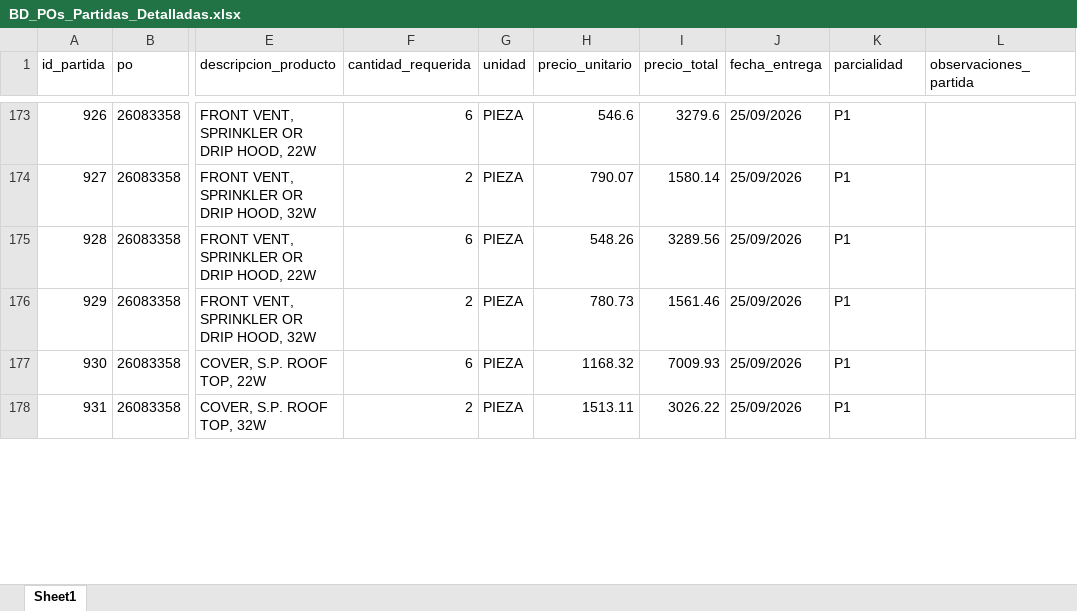
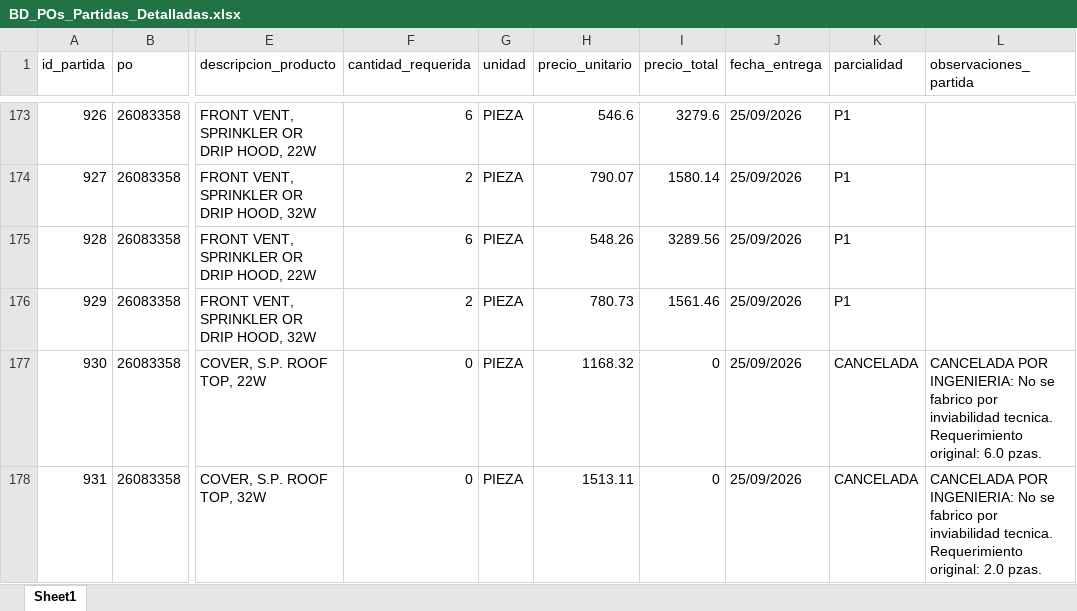
Before and after one commit to jesusalbertomoraleslopez-byte/sigrama_po_tracker, an Excel workbook: data/BD_POs_Partidas_Detalladas.xlsx, sheet Sheet1, drawn as a sheet; only a part is shown, gaps mark what is left out; values as stored, in another font and other column widths than the file's, no borders; the diff covers the shown part only; the diff names each change by its address in the sheet, - before the commit and + after, or states it on an @@ line.

```diff
--- a/data/BD_POs_Partidas_Detalladas.xlsx (sheet Sheet1)
+++ b/data/BD_POs_Partidas_Detalladas.xlsx (sheet Sheet1)
-F177 (cantidad_requerida): 6
+F177 (cantidad_requerida): 0
-I177 (precio_total): 7009.93
+I177 (precio_total): 0
-K177:K178 (parcialidad): P1
+K177:K178 (parcialidad): CANCELADA
-L177 (observaciones_partida): (empty)
+L177 (observaciones_partida): CANCELADA POR INGENIERIA: No se fabrico por inviabilidad tecnica. Requerimiento original: 6.0 pzas.
-F178 (cantidad_requerida): 2
+F178 (cantidad_requerida): 0
-I178 (precio_total): 3026.22
+I178 (precio_total): 0
-L178 (observaciones_partida): (empty)
+L178 (observaciones_partida): CANCELADA POR INGENIERIA: No se fabrico por inviabilidad tecnica. Requerimiento original: 2.0 pzas.
```
Also changed, not shown: 24 edited cells elsewhere in this sheet, data/BD_POs_Cabecera.xlsx, data/BD_Requerimientos_POs.xlsx, 5 other files.
